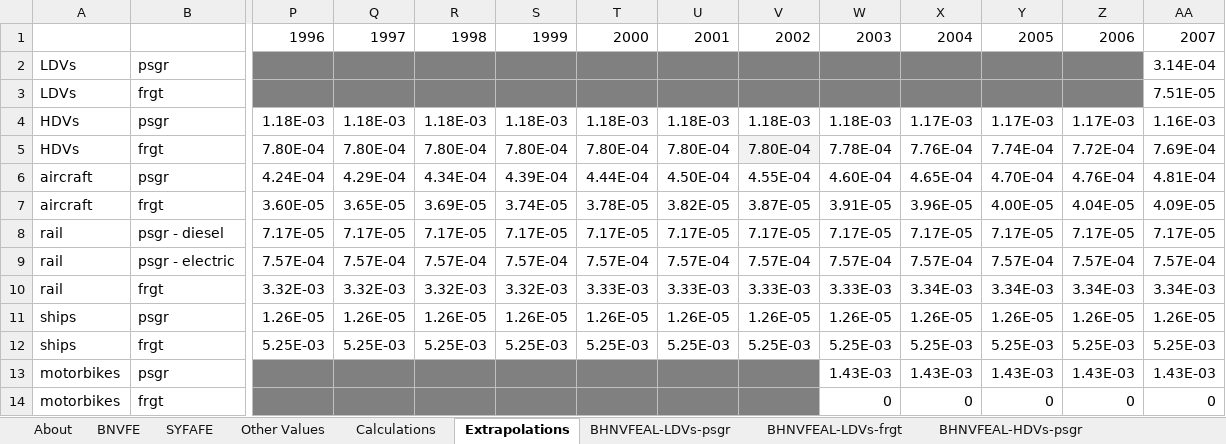
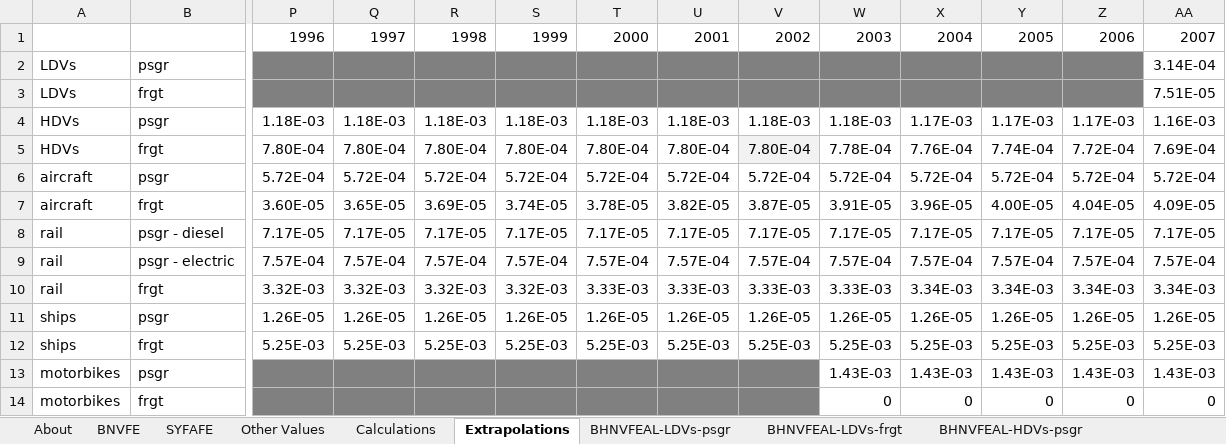
Before and after one commit to EnergyInnovation/eps-us, an Excel workbook: InputData/trans/BHNVFEAL/BAU Historical New Veh Fuel Economy After Lifetime.xlsx, sheet Extrapolations, drawn as a sheet; only a part is shown, gaps mark what is left out; values as stored, in another font and other column widths than the file's, no borders; charts and pictures not drawn; removed rows and columns are numbered as before the commit, all else as after; rows hold the shown columns only; the diff names each change by its address in the sheet, - before the commit and + after, or states it on an @@ line.

```diff
--- a/InputData/trans/BHNVFEAL/BAU Historical New Veh Fuel Economy After Lifetime.xlsx (sheet Extrapolations)
+++ b/InputData/trans/BHNVFEAL/BAU Historical New Veh Fuel Economy After Lifetime.xlsx (sheet Extrapolations)
-row 6: aircraft | psgr | 4.24E-04 | 4.29E-04 | 4.34E-04 | 4.39E-04 | 4.44E-04 | 4.50E-04 | 4.55E-04 | 4.60E-04 | 4.65E-04 | 4.70E-04 | 4.76E-04 | 4.81E-04
+row 6: aircraft | psgr | 5.72E-04 | 5.72E-04 | 5.72E-04 | 5.72E-04 | 5.72E-04 | 5.72E-04 | 5.72E-04 | 5.72E-04 | 5.72E-04 | 5.72E-04 | 5.72E-04 | 5.72E-04
```
Also changed, not shown: sheet BHNVFEAL-aircraft-psgr, sheet BNVFE, charts or pictures, 6 other files.
